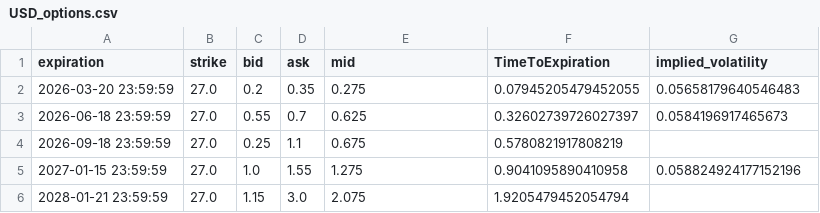
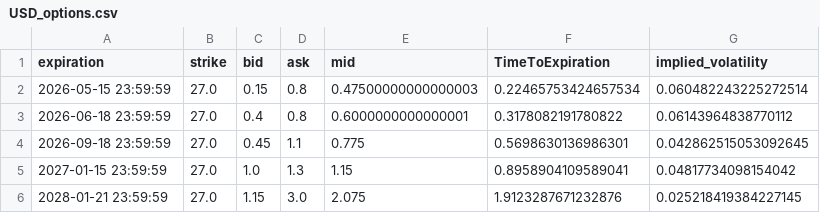
Before and after one commit to Gab1trs/Market-Dashboard, a CSV file: options/USD_options.csv, drawn as a sheet.

```diff
--- a/options/USD_options.csv
+++ b/options/USD_options.csv
@@ -1,6 +1,6 @@
 expiration,strike,bid,ask,mid,TimeToExpiration,implied_volatility
-2026-03-20 23:59:59,27.0,0.2,0.35,0.275,0.07945205479452055,0.05658179640546483
-2026-06-18 23:59:59,27.0,0.55,0.7,0.625,0.32602739726027397,0.0584196917465673
-2026-09-18 23:59:59,27.0,0.25,1.1,0.675,0.5780821917808219,
-2027-01-15 23:59:59,27.0,1.0,1.55,1.275,0.9041095890410958,0.058824924177152196
-2028-01-21 23:59:59,27.0,1.15,3.0,2.075,1.9205479452054794,
+2026-05-15 23:59:59,27.0,0.15,0.8,0.47500000000000003,0.22465753424657534,0.060482243225272514
+2026-06-18 23:59:59,27.0,0.4,0.8,0.6000000000000001,0.3178082191780822,0.06143964838770112
+2026-09-18 23:59:59,27.0,0.45,1.1,0.775,0.5698630136986301,0.042862515053092645
+2027-01-15 23:59:59,27.0,1.0,1.3,1.15,0.8958904109589041,0.04817734098154042
+2028-01-21 23:59:59,27.0,1.15,3.0,2.075,1.9123287671232876,0.025218419384227145
```
Also changed, not shown: data/SPY_data.csv, data/all_assets_prices.csv, 42 other files.
